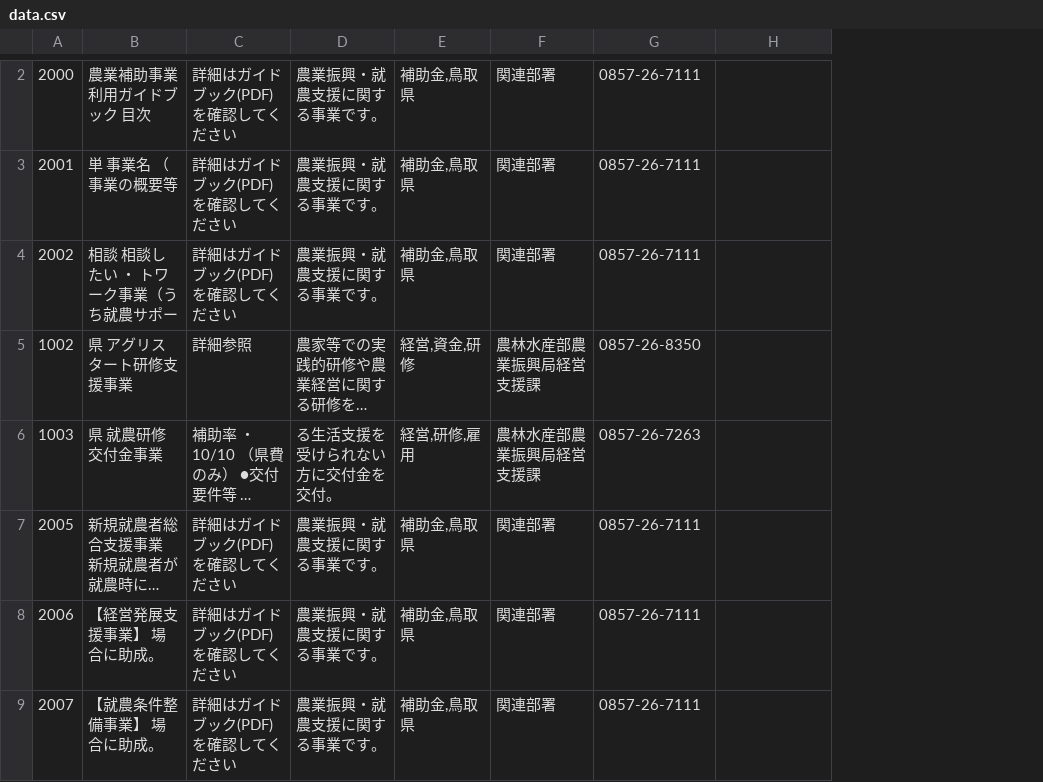
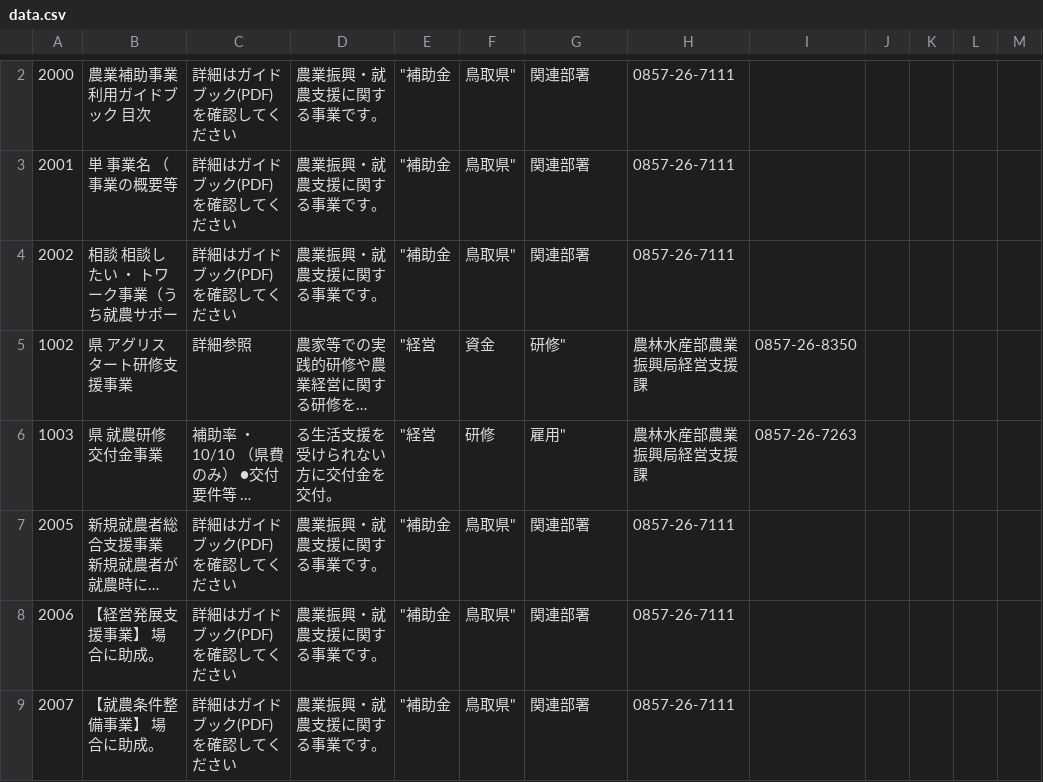
Before and after one commit to ktaroiida/nskw_agriculture, a CSV file: data.csv, drawn as a sheet; only a part is shown, gaps mark what is left out; long unchanged cells end in …; removed rows and columns are numbered as before the commit, all else as after; the diff covers the shown part only; the diff names each change by its address in the sheet, - before the commit and + after, or states it on an @@ line.

Commit message:
fix: restore CSV header and 13-column structure for matching engine

```diff
--- a/data.csv
+++ b/data.csv
-column E, rows 2-9: 補助金,鳥取県 | 補助金,鳥取県 | 補助金,鳥取県 | 経営,資金,研修 | 経営,研修,雇用 | 補助金,鳥取県 | 補助金,鳥取県 | 補助金,鳥取県
+column E, rows 2-9: "補助金 | "補助金 | "補助金 | "経営 | "経営 | "補助金 | "補助金 | "補助金
+column F, rows 2-9: 鳥取県" | 鳥取県" | 鳥取県" | 資金 | 研修 | 鳥取県" | 鳥取県" | 鳥取県"
+column J, empty
+column K, empty
+column L, empty
+column M, empty
-G5: 農林水産部農業振興局経営支援課
+G5: 研修"
-H5: 0857-26-8350
+H5: 農林水産部農業振興局経営支援課
-I5: (empty)
+I5: 0857-26-8350
-G6: 農林水産部農業振興局経営支援課
+G6: 雇用"
-H6: 0857-26-7263
+H6: 農林水産部農業振興局経営支援課
-I6: (empty)
+I6: 0857-26-7263
```
Also changed, not shown: 1 added row, 1 removed row and 10 edited cells elsewhere in this file, docs/data.csv.
